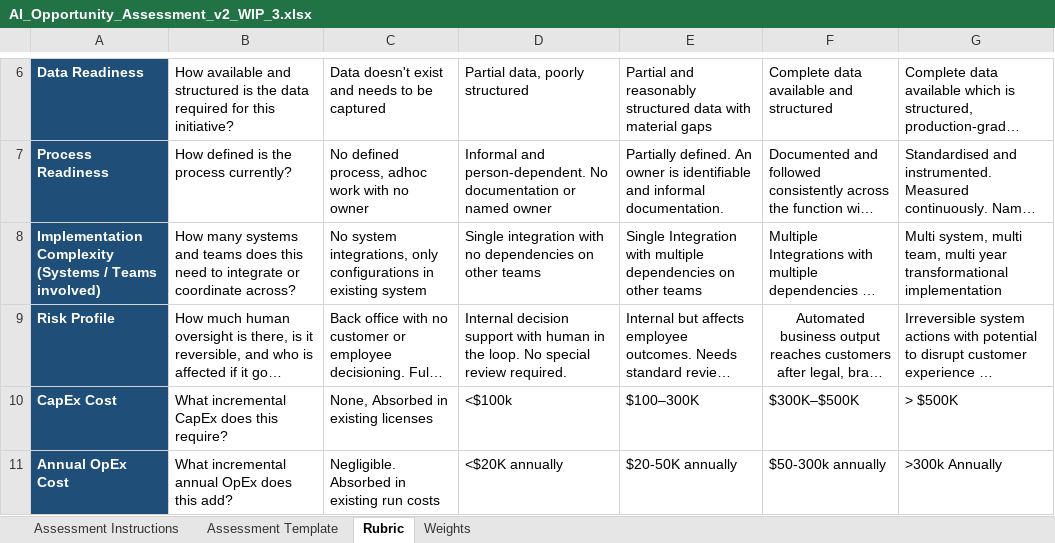
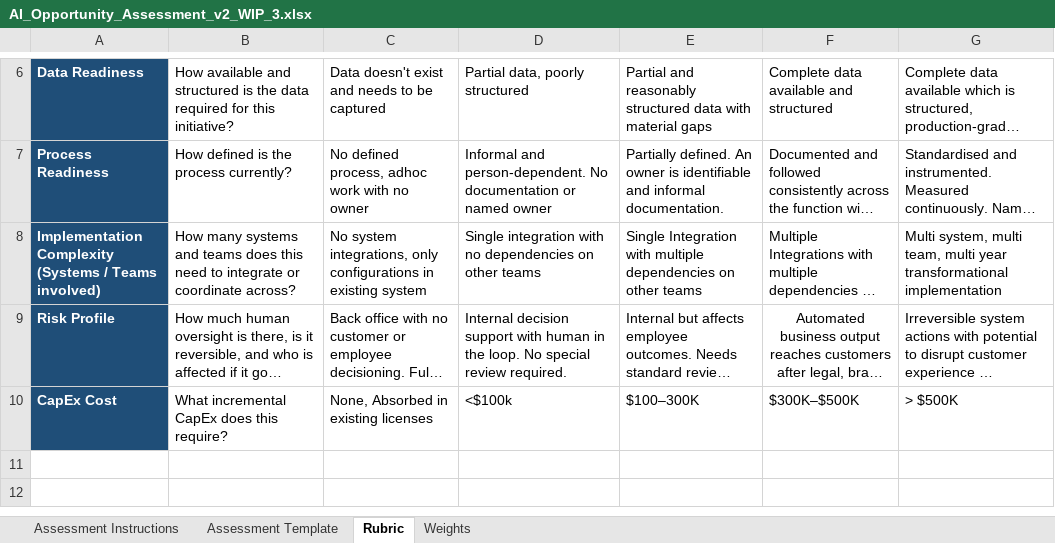
Before and after one commit to gbaba22/MichaelKors, an Excel workbook: standalone-assessment/source/AI_Opportunity_Assessment_v2_WIP_3.xlsx, sheet Rubric, drawn as a sheet; only a part is shown, gaps mark what is left out; long unchanged cells end in …; values as stored, in another font and other column widths than the file's, no borders; the diff names each change by its address in the sheet, - before the commit and + after, or states it on an @@ line.

```diff
--- a/standalone-assessment/source/AI_Opportunity_Assessment_v2_WIP_3.xlsx (sheet Rubric)
+++ b/standalone-assessment/source/AI_Opportunity_Assessment_v2_WIP_3.xlsx (sheet Rubric)
-row 11: Annual OpEx Cost | What incremental annual OpEx does this add? | Negligible. Absorbed in existing run costs | <$20K annually | $20-50K annually | $50-300k annually | >300k Annually
```
Also changed, not shown: sheet Weights, 5 other files.
